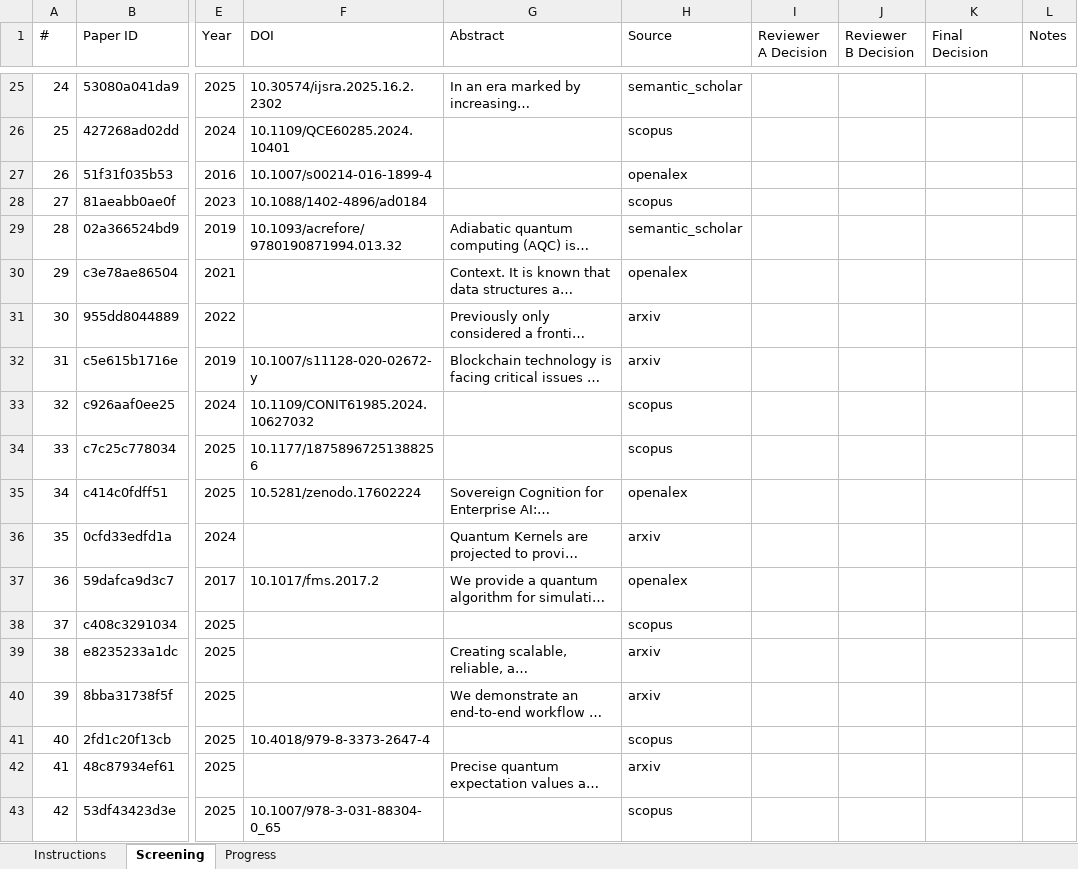
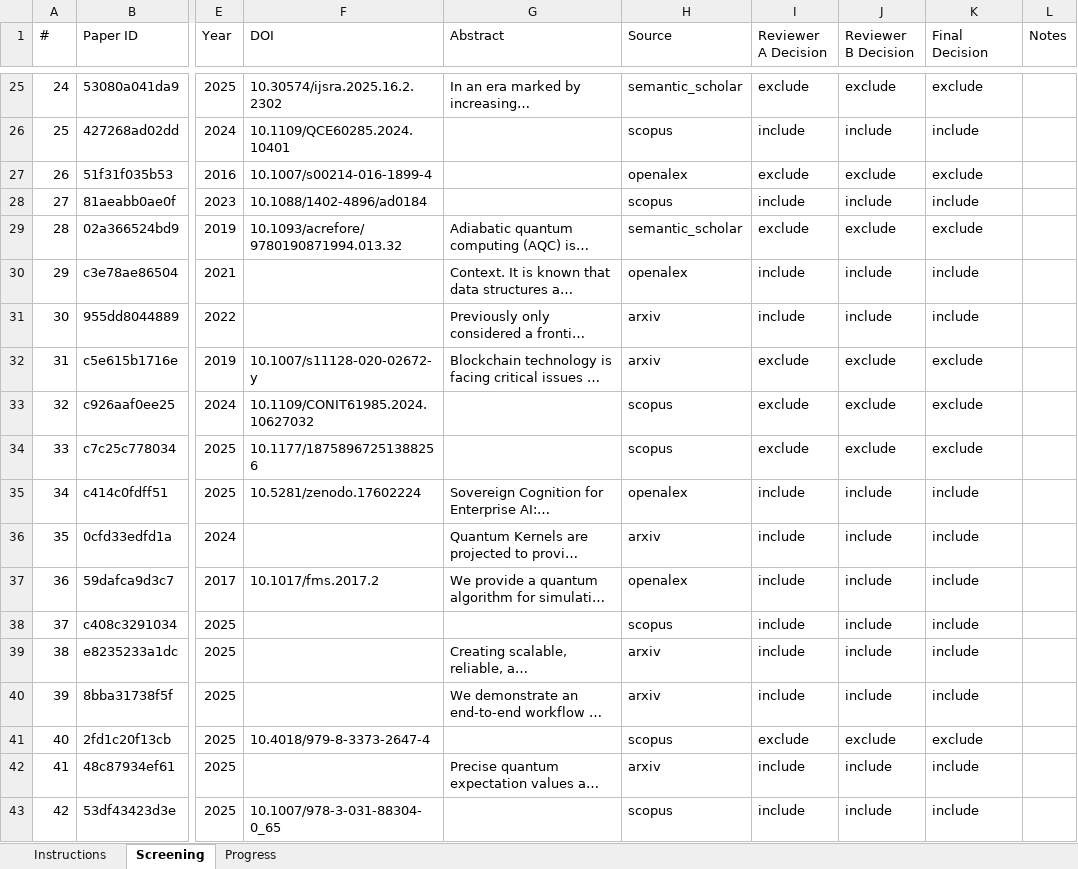
Before and after one commit to vallahrich/quantum-finance-slr, an Excel workbook: 05_screening/calibration_screening.xlsx, sheet Screening, drawn as a sheet; only a part is shown, gaps mark what is left out; long unchanged cells end in …; values as stored, in another font and other column widths than the file's, no cell formats; conditional formats not drawn; the diff covers the shown part only; the diff names each change by its address in the sheet, - before the commit and + after, or states it on an @@ line.

```diff
--- a/05_screening/calibration_screening.xlsx (sheet Screening)
+++ b/05_screening/calibration_screening.xlsx (sheet Screening)
-I25 (Reviewer A Decision): (empty)
+I25 (Reviewer A Decision): exclude
-J25 (Reviewer B Decision): (empty)
+J25 (Reviewer B Decision): exclude
-K25 (Final Decision): (empty)
+K25 (Final Decision): exclude
-I26 (Reviewer A Decision): (empty)
+I26 (Reviewer A Decision): include
-J26 (Reviewer B Decision): (empty)
+J26 (Reviewer B Decision): include
-K26 (Final Decision): (empty)
+K26 (Final Decision): include
-I27 (Reviewer A Decision): (empty)
+I27 (Reviewer A Decision): exclude
-J27 (Reviewer B Decision): (empty)
+J27 (Reviewer B Decision): exclude
-K27 (Final Decision): (empty)
+K27 (Final Decision): exclude
-I28 (Reviewer A Decision): (empty)
+I28 (Reviewer A Decision): include
-J28 (Reviewer B Decision): (empty)
+J28 (Reviewer B Decision): include
-K28 (Final Decision): (empty)
+K28 (Final Decision): include
-I29 (Reviewer A Decision): (empty)
+I29 (Reviewer A Decision): exclude
-J29 (Reviewer B Decision): (empty)
+J29 (Reviewer B Decision): exclude
-K29 (Final Decision): (empty)
+K29 (Final Decision): exclude
-I30:I31 (Reviewer A Decision): (empty)
+I30:I31 (Reviewer A Decision): include
-J30:J31 (Reviewer B Decision): (empty)
+J30:J31 (Reviewer B Decision): include
-K30:K31 (Final Decision): (empty)
+K30:K31 (Final Decision): include
-I32:I34 (Reviewer A Decision): (empty)
+I32:I34 (Reviewer A Decision): exclude
-J32:J34 (Reviewer B Decision): (empty)
+J32:J34 (Reviewer B Decision): exclude
-K32:K34 (Final Decision): (empty)
+K32:K34 (Final Decision): exclude
-I35:I40 (Reviewer A Decision): (empty)
+I35:I40 (Reviewer A Decision): include
-J35:J40 (Reviewer B Decision): (empty)
+J35:J40 (Reviewer B Decision): include
-K35:K40 (Final Decision): (empty)
+K35:K40 (Final Decision): include
-I41 (Reviewer A Decision): (empty)
+I41 (Reviewer A Decision): exclude
-J41 (Reviewer B Decision): (empty)
+J41 (Reviewer B Decision): exclude
-K41 (Final Decision): (empty)
+K41 (Final Decision): exclude
-I42:I43 (Reviewer A Decision): (empty)
+I42:I43 (Reviewer A Decision): include
-J42:J43 (Reviewer B Decision): (empty)
+J42:J43 (Reviewer B Decision): include
-K42:K43 (Final Decision): (empty)
+K42:K43 (Final Decision): include
```
Also changed, not shown: 93 edited cells elsewhere in this sheet, sheet Progress, cell formats, 4 other files.
